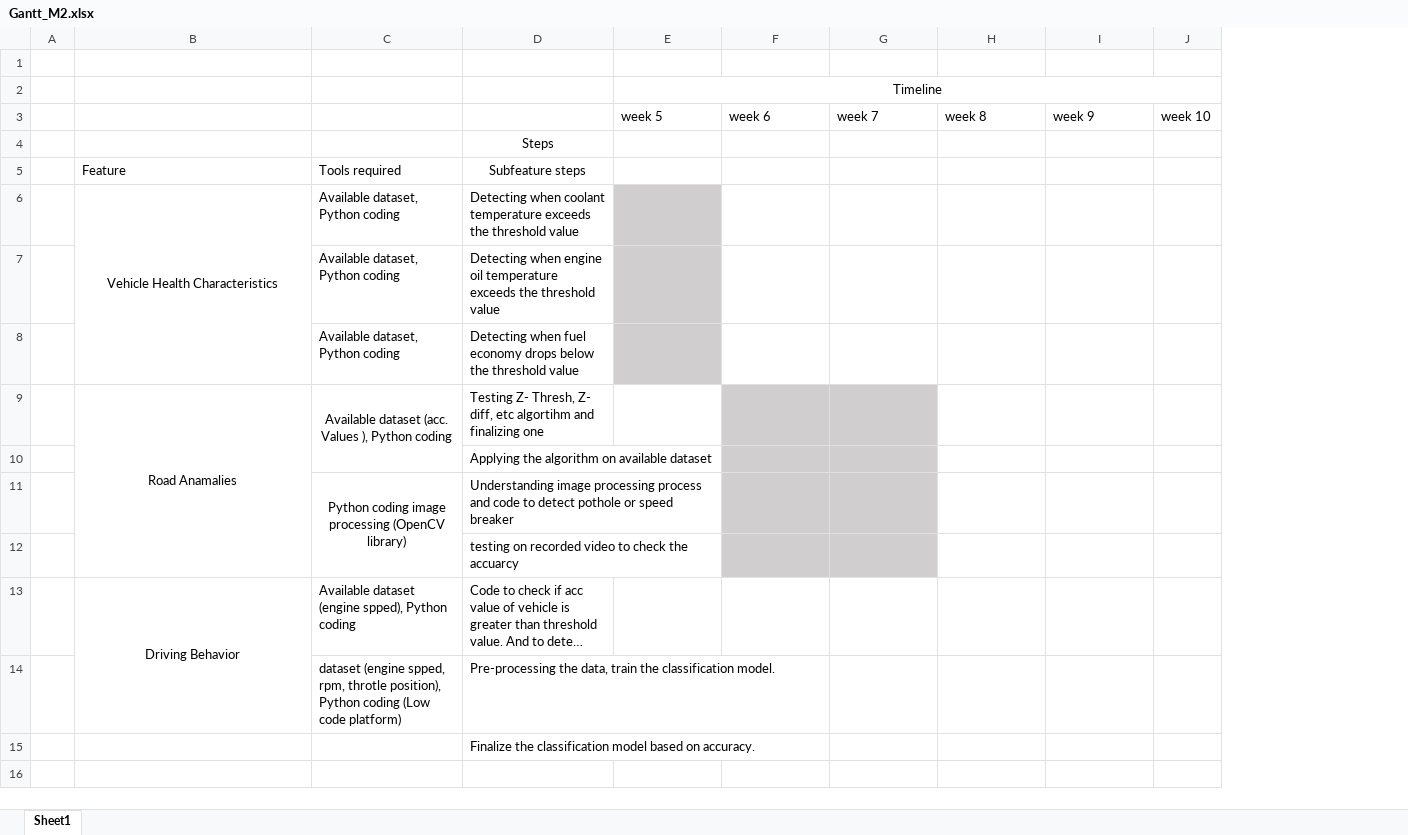
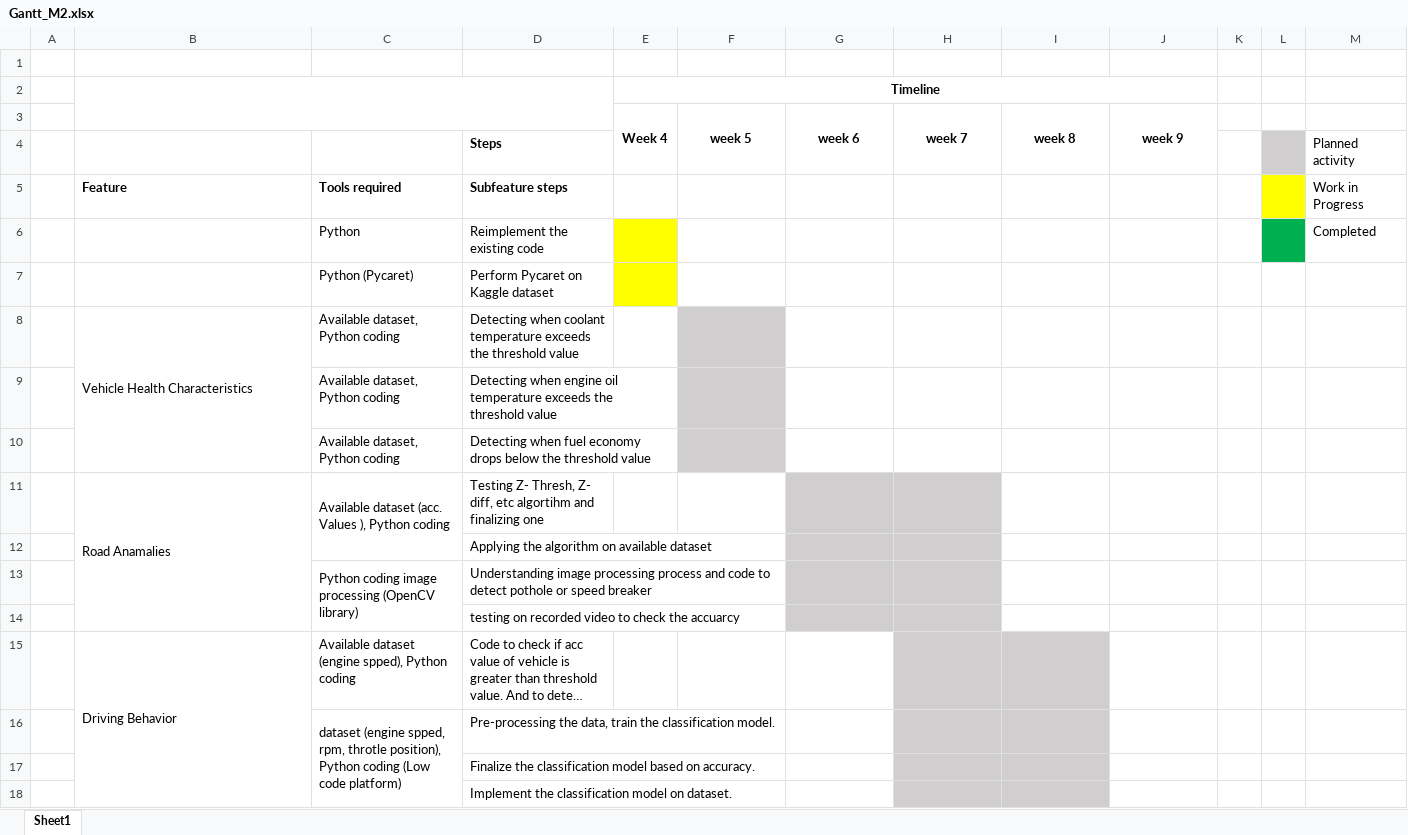
Before and after one commit to Shreyash-310/ML_algorithm_practice, an Excel workbook: Gantt_M2.xlsx, sheet Sheet1, drawn as a sheet; long unchanged cells end in …; values as stored, in another font and other column widths than the file's, no borders; removed rows and columns are numbered as before the commit, all else as after; the diff names each change by its address in the sheet, - before the commit and + after, or states it on an @@ line.

```diff
--- a/Gantt_M2.xlsx (sheet Sheet1)
+++ b/Gantt_M2.xlsx (sheet Sheet1)
+column E, rows 2-3: Timeline | Week 4
-column J, row 3: week 10
+column K, empty
+column L, empty
+column M, rows 4-5: Planned activity | Work in Progress
+B2:D3 merged
-F2: Timeline
+F2: (empty)
-E2:J2 merged
@@ F3:J3 bold: off → on, alignment: left → center @@
+F3:F4 merged
+G3:G4 merged
+H3:H4 merged
+I3:I4 merged
+J3:J4 merged
-D4:D5 alignment: center
+D4:D5 alignment: left
-D4 bold: off
+D4 bold: on
-B5:D5 bold: off
+B5:D5 bold: on
+row 6:  |  | Python | Reimplement the existing code |  |  |  |  |  |  |  |  | Completed
+row 7:  |  | Python (Pycaret) | Perform Pycaret on Kaggle dataset
-B8 alignment: center
+B8 alignment: left
-B11:C11 alignment: center
+B11:C11 alignment: left
-C13 alignment: center
+C13 alignment: left
-B15 alignment: center
+B15 alignment: left
-B13:B14 merged
+B15:B18 merged
-H15:I17 fill: none
+H15:I17 fill: #D0CECE
+C16:C18 merged
+row 18:  |  |  | Implement the classification model on dataset.
```
Also changed, not shown: 1 other file.
